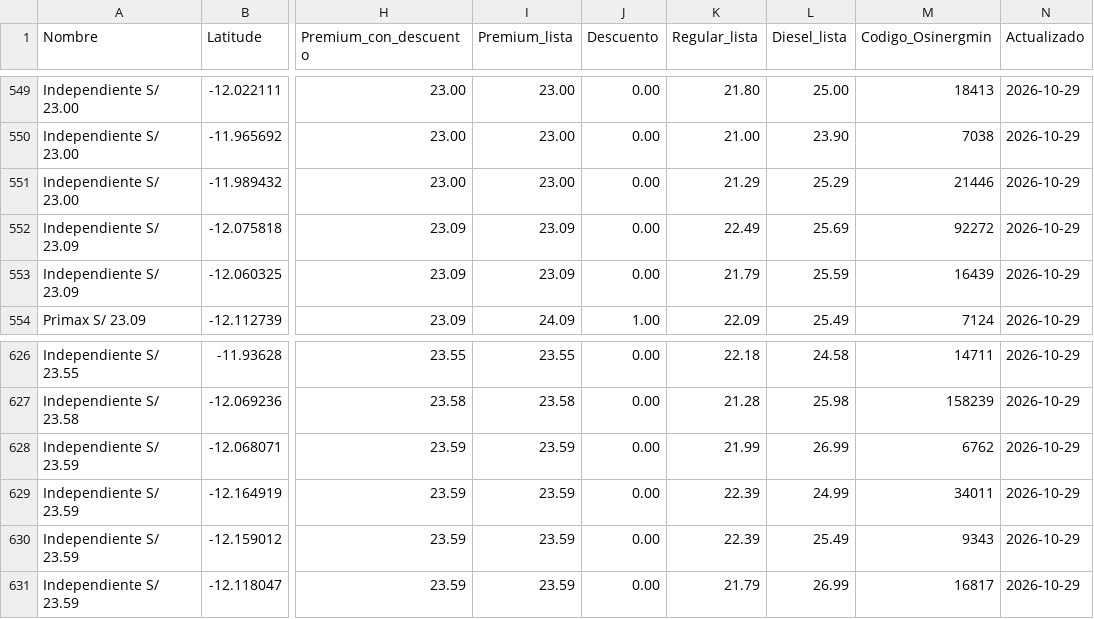
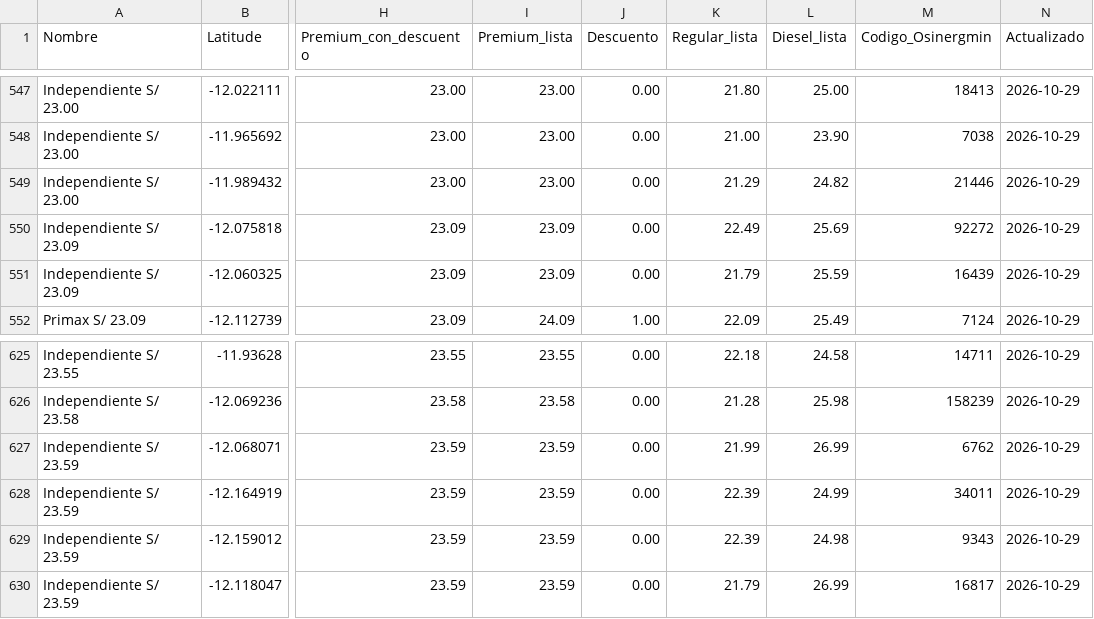
Before and after one commit to Yufagb/grifos-lima, a CSV file: data/mymaps-lima-callao.csv, drawn as a sheet; only a part is shown, gaps mark what is left out; addresses are those after the commit; the diff covers the shown part only; the diff names each change by its address in the sheet, - before the commit and + after, or states it on an @@ line.

```diff
--- a/data/mymaps-lima-callao.csv
+++ b/data/mymaps-lima-callao.csv
-L549 (Diesel_lista): 25.29
+L549 (Diesel_lista): 24.82
-L629 (Diesel_lista): 25.49
+L629 (Diesel_lista): 24.98
```
Also changed, not shown: 2 added rows, 3 removed rows, 5 moved rows and 1 edited cell elsewhere in this file, data/premium-lima-callao.csv, 2 other files.
